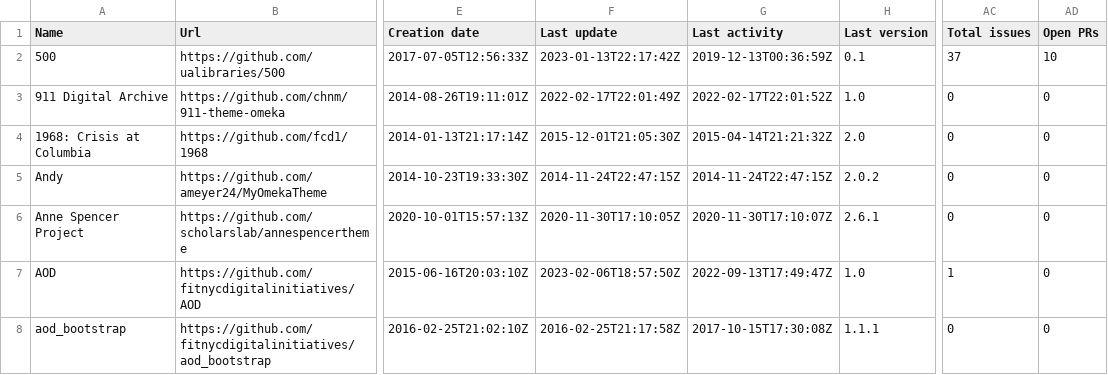
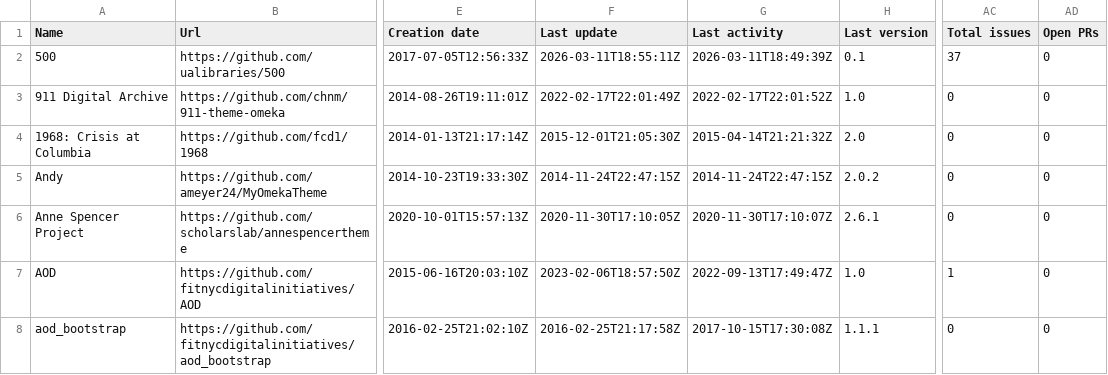
Before and after one commit to Daniel-KM/UpgradeToOmekaS, a CSV file: _data/omeka_themes.csv, drawn as a sheet; only a part is shown, gaps mark what is left out; the diff covers the shown part only; the diff names each change by its address in the sheet, - before the commit and + after, or states it on an @@ line.

```diff
--- a/_data/omeka_themes.csv
+++ b/_data/omeka_themes.csv
-F2 (Last update): 2023-01-13T22:17:42Z
+F2 (Last update): 2026-03-11T18:55:11Z
-G2 (Last activity): 2019-12-13T00:36:59Z
+G2 (Last activity): 2026-03-11T18:49:39Z
-AD2 (Open PRs): 10
+AD2 (Open PRs): 0
```
Also changed, not shown: 1 added row and 22 edited cells elsewhere in this file, _data/omeka_plugins.csv, _data/omeka_plugins_versions.tsv, 5 other files.
